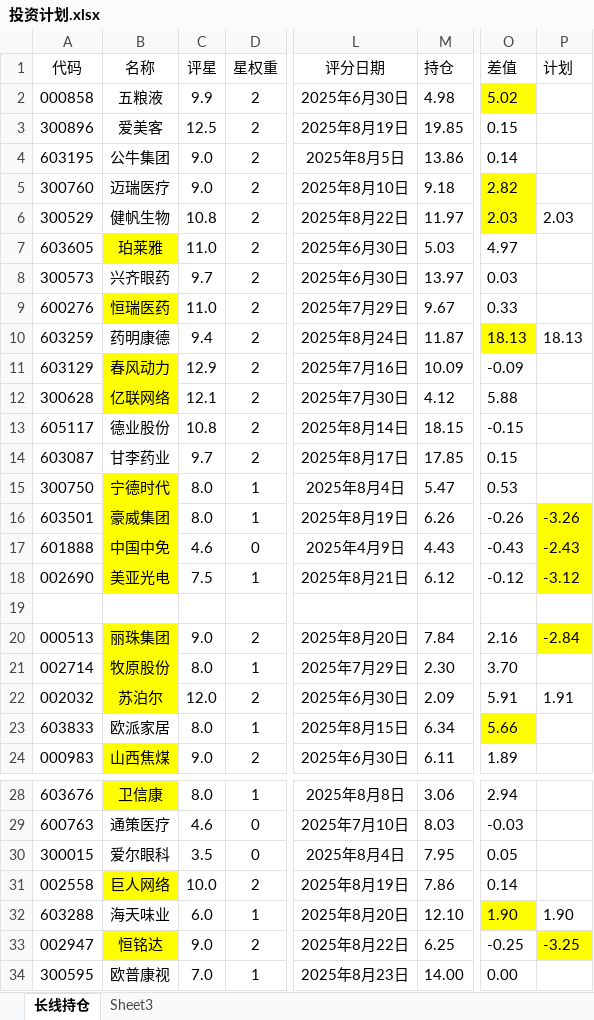
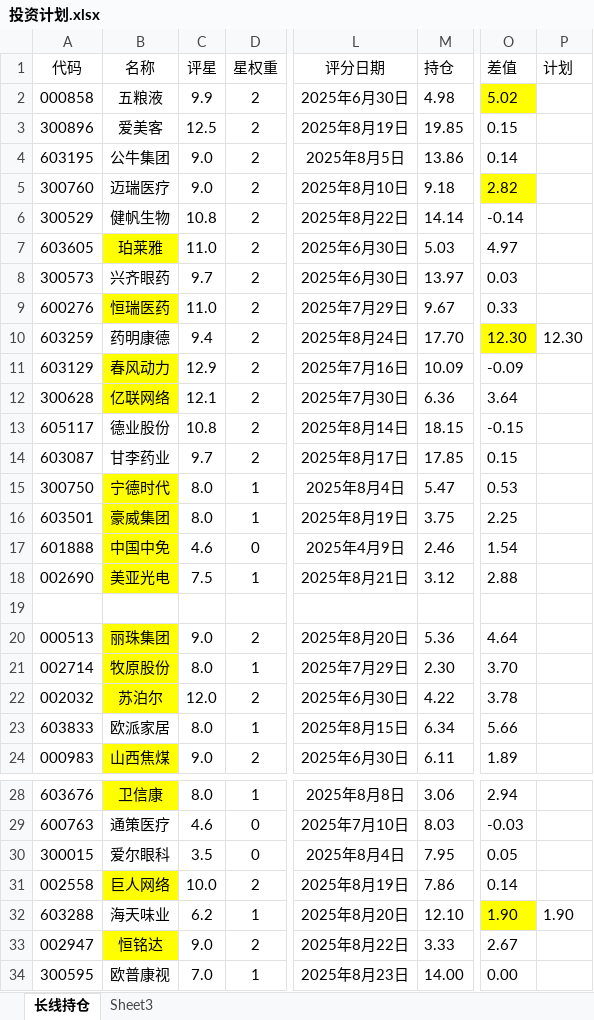
Before and after one commit to 873459621/FFMPEG, an Excel workbook: 投资计划.xlsx, sheet 长线持仓, drawn as a sheet; only a part is shown, gaps mark what is left out; values as stored, in another font and other column widths than the file's, no borders; the diff names each change by its address in the sheet, - before the commit and + after, or states it on an @@ line.

```diff
--- a/投资计划.xlsx (sheet 长线持仓)
+++ b/投资计划.xlsx (sheet 长线持仓)
-M6 (持仓): 11.97
+M6 (持仓): 14.14
-O6 (差值): 2.03
+O6 (差值): -0.14
-O6 fill: #FFFF00
+O6 fill: none
-P6 (计划): 2.03
+P6 (计划): (empty)
-M10 (持仓): 11.87
+M10 (持仓): 17.70
-O10 (差值): 18.13
+O10 (差值): 12.30
-P10 (计划): 18.13
+P10 (计划): 12.30
-M12 (持仓): 4.12
+M12 (持仓): 6.36
-O12 (差值): 5.88
+O12 (差值): 3.64
-M16 (持仓): 6.26
+M16 (持仓): 3.75
-O16 (差值): -0.26
+O16 (差值): 2.25
-P16 (计划): -3.26
+P16 (计划): (empty)
-P16:P18 fill: #FFFF00
+P16:P18 fill: none
-M17 (持仓): 4.43
+M17 (持仓): 2.46
-O17 (差值): -0.43
+O17 (差值): 1.54
-P17 (计划): -2.43
+P17 (计划): (empty)
-M18 (持仓): 6.12
+M18 (持仓): 3.12
-O18 (差值): -0.12
+O18 (差值): 2.88
-P18 (计划): -3.12
+P18 (计划): (empty)
-M20 (持仓): 7.84
+M20 (持仓): 5.36
-O20 (差值): 2.16
+O20 (差值): 4.64
-P20 (计划): -2.84
+P20 (计划): (empty)
-P20 fill: #FFFF00
+P20 fill: none
-M22 (持仓): 2.09
+M22 (持仓): 4.22
-O22 (差值): 5.91
+O22 (差值): 3.78
-P22 (计划): 1.91
+P22 (计划): (empty)
-O23 fill: #FFFF00
+O23 fill: none
-C32 (评星): 6.0
+C32 (评星): 6.2
-M33 (持仓): 6.25
+M33 (持仓): 3.33
-O33 (差值): -0.25
+O33 (差值): 2.67
-P33 (计划): -3.25
+P33 (计划): (empty)
-P33 fill: #FFFF00
+P33 fill: none
```
Also changed, not shown: 资产负债表.xlsx, 3 other files.
